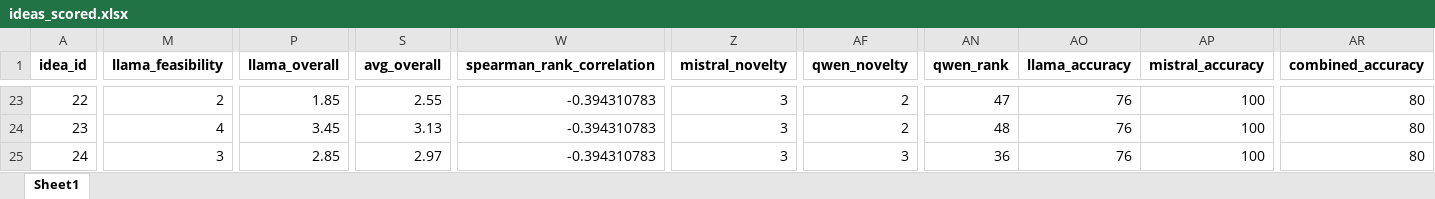
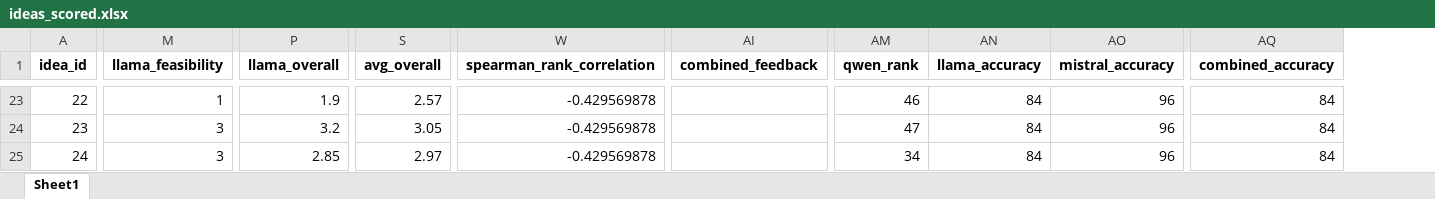
Before and after one commit to Divyaaravichandran/IdeaEvaluatorAI, an Excel workbook: ideas_scored.xlsx, sheet Sheet1, drawn as a sheet; only a part is shown, gaps mark what is left out; values as stored, in another font and other column widths than the file's, no borders; removed rows and columns are numbered as before the commit, all else as after; the diff covers the shown part only; the diff names each change by its address in the sheet, - before the commit and + after, or states it on an @@ line.

Commit message:
Deleted unwanted columns

```diff
--- a/ideas_scored.xlsx (sheet Sheet1)
+++ b/ideas_scored.xlsx (sheet Sheet1)
-column Z (mistral_novelty), rows 23-25: all 3
-column AF (qwen_novelty), rows 23-25: 2 | 2 | 3
+column AI (combined_feedback), empty
-M23 (llama_feasibility): 2
+M23 (llama_feasibility): 1
-P23 (llama_overall): 1.85
+P23 (llama_overall): 1.9
-S23 (avg_overall): 2.55
+S23 (avg_overall): 2.57
-W23:W25 (spearman_rank_correlation): -0.394310783
+W23:W25 (spearman_rank_correlation): -0.429569878
-AM23 (qwen_rank): 47
+AM23 (qwen_rank): 46
-AN23:AN25 (llama_accuracy): 76
+AN23:AN25 (llama_accuracy): 84
-AO23:AO25 (mistral_accuracy): 100
+AO23:AO25 (mistral_accuracy): 96
-AQ23:AQ25 (combined_accuracy): 80
+AQ23:AQ25 (combined_accuracy): 84
-M24 (llama_feasibility): 4
+M24 (llama_feasibility): 3
-P24 (llama_overall): 3.45
+P24 (llama_overall): 3.2
-S24 (avg_overall): 3.13
+S24 (avg_overall): 3.05
-AM24 (qwen_rank): 48
+AM24 (qwen_rank): 47
-AM25 (qwen_rank): 36
+AM25 (qwen_rank): 34
```
Also changed, not shown: 470 edited cells elsewhere in this sheet, 1 other file.
